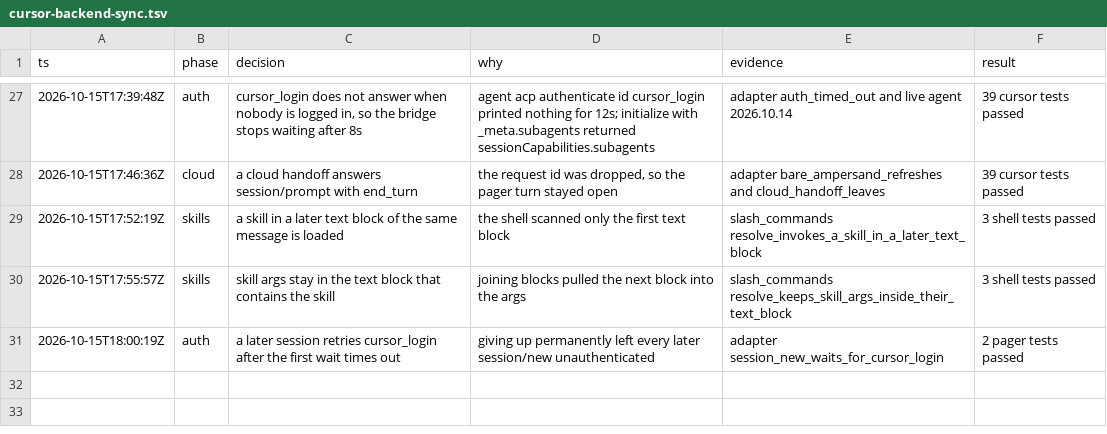
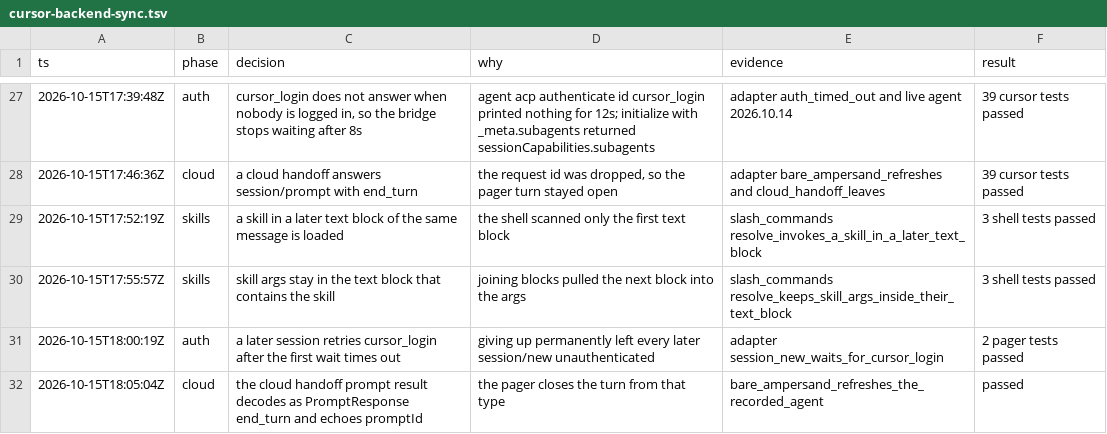
Before and after one commit to enzoenrico/grok-build, a TSV file: .audit/cursor-backend-sync.tsv, drawn as a sheet; only a part is shown, gaps mark what is left out; the diff names each change by its address in the sheet, - before the commit and + after, or states it on an @@ line.

```diff
--- a/.audit/cursor-backend-sync.tsv
+++ b/.audit/cursor-backend-sync.tsv
+row 32: 2026-10-15T18:05:04Z | cloud | the cloud handoff prompt result decodes as PromptResponse end_turn and echoes promptId | the pager closes the turn from that type | bare_ampersand_refreshes_the_recorded_agent | passed
```
Also changed, not shown: 1 other file.
